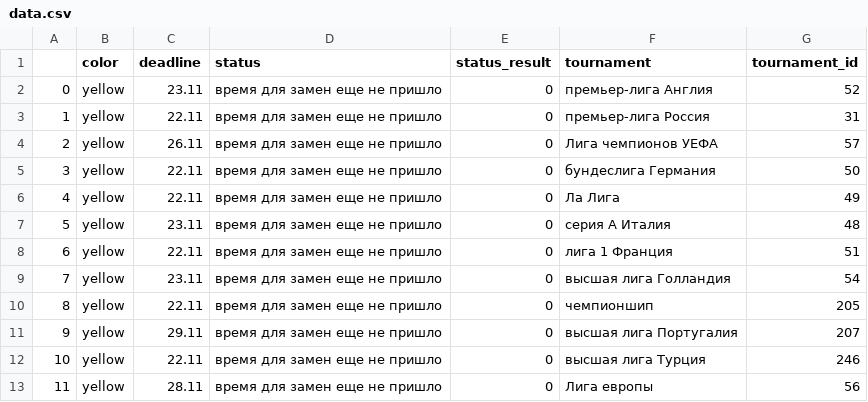
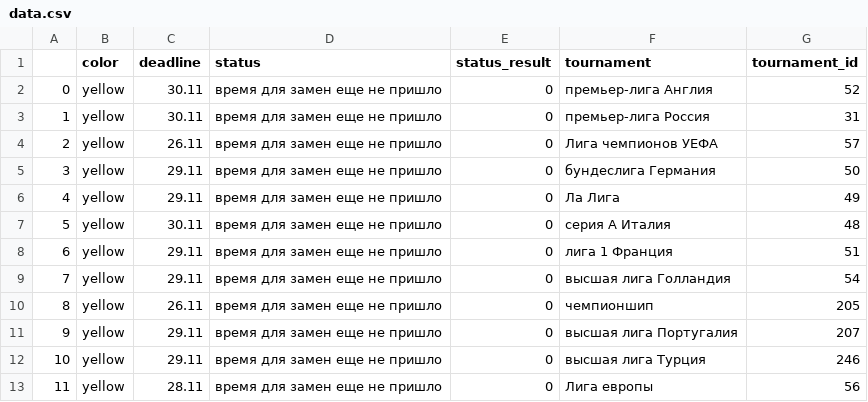
Before and after one commit to DonaldWipper/fantasy, a CSV file: FlaskApp/data.csv, drawn as a sheet.

```diff
--- a/FlaskApp/data.csv
+++ b/FlaskApp/data.csv
@@ -1,13 +1,13 @@
 ,color,deadline,status,status_result,tournament,tournament_id
-0,yellow,23.11,время для замен еще не пришло,0,премьер-лига Англия,52
-1,yellow,22.11,время для замен еще не пришло,0,премьер-лига Россия,31
+0,yellow,30.11,время для замен еще не пришло,0,премьер-лига Англия,52
+1,yellow,30.11,время для замен еще не пришло,0,премьер-лига Россия,31
 2,yellow,26.11,время для замен еще не пришло,0,Лига чемпионов УЕФА,57
-3,yellow,22.11,время для замен еще не пришло,0,бундеслига Германия,50
-4,yellow,22.11,время для замен еще не пришло,0,Ла Лига,49
-5,yellow,23.11,время для замен еще не пришло,0,серия А Италия,48
-6,yellow,22.11,время для замен еще не пришло,0,лига 1 Франция,51
-7,yellow,23.11,время для замен еще не пришло,0,высшая лига Голландия,54
-8,yellow,22.11,время для замен еще не пришло,0,чемпионшип,205
+3,yellow,29.11,время для замен еще не пришло,0,бундеслига Германия,50
+4,yellow,29.11,время для замен еще не пришло,0,Ла Лига,49
+5,yellow,30.11,время для замен еще не пришло,0,серия А Италия,48
+6,yellow,29.11,время для замен еще не пришло,0,лига 1 Франция,51
+7,yellow,29.11,время для замен еще не пришло,0,высшая лига Голландия,54
+8,yellow,26.11,время для замен еще не пришло,0,чемпионшип,205
 9,yellow,29.11,время для замен еще не пришло,0,высшая лига Португалия,207
-10,yellow,22.11,время для замен еще не пришло,0,высшая лига Турция,246
+10,yellow,29.11,время для замен еще не пришло,0,высшая лига Турция,246
 11,yellow,28.11,время для замен еще не пришло,0,Лига европы,56
```
Also changed, not shown: 1 other file.
